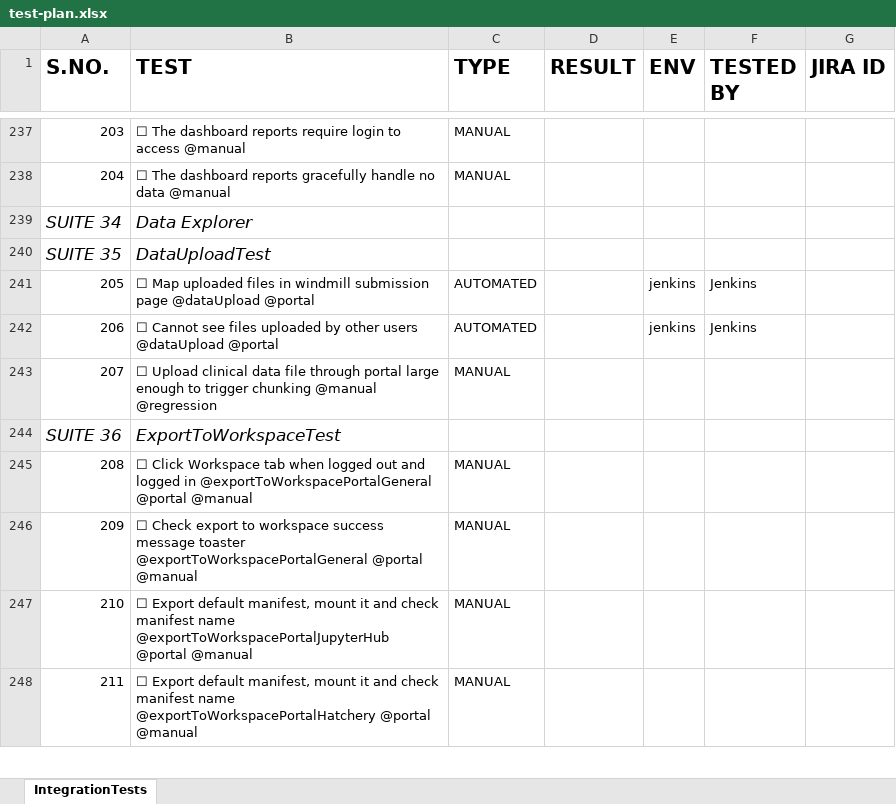
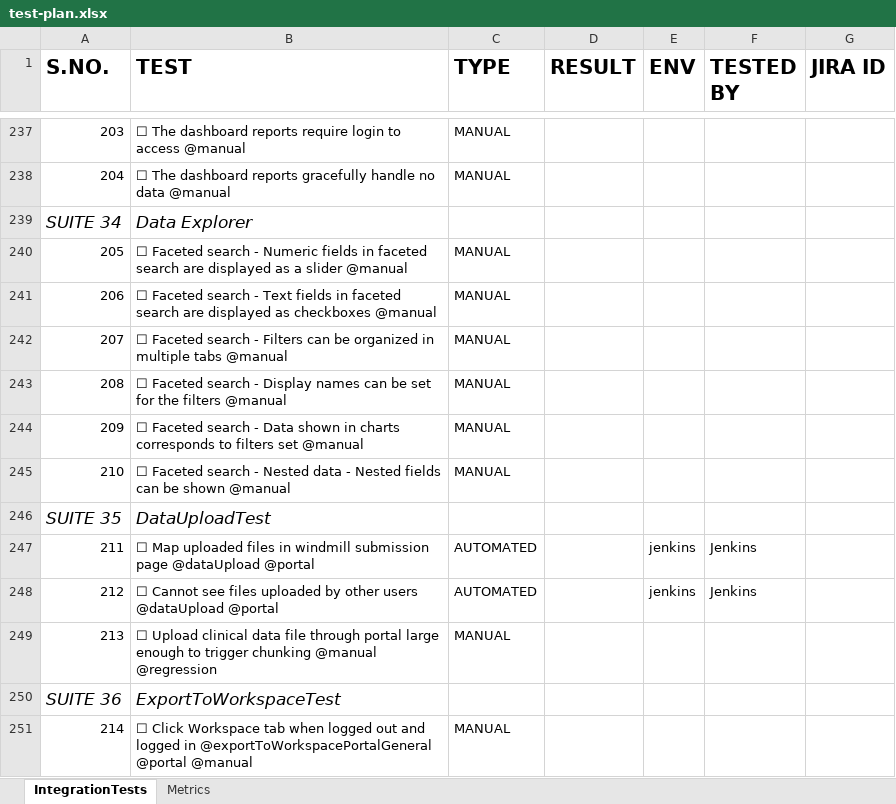
Before and after one commit to uc-cdis/gen3-qa, an Excel workbook: test-plan.xlsx, sheet IntegrationTests, drawn as a sheet; only a part is shown, gaps mark what is left out; the shorter side is filled out with more unchanged rows; values as stored, in another font and other column widths than the file's, no borders; addresses are those after the commit; the diff names each change by its address in the sheet, - before the commit and + after, or states it on an @@ line.

Commit message:
add metrics sheet to test plan

```diff
--- a/test-plan.xlsx (sheet IntegrationTests)
+++ b/test-plan.xlsx (sheet IntegrationTests)
+sheet tab: Metrics
+row 240: 205 | ☐ Faceted search - Numeric fields in faceted search are displayed as a slider @manual | MANUAL
+row 241: 206 | ☐ Faceted search - Text fields in faceted search are displayed as checkboxes @manual | MANUAL
+row 242: 207 | ☐ Faceted search - Filters can be organized in multiple tabs @manual | MANUAL
+row 243: 208 | ☐ Faceted search - Display names can be set for the filters @manual | MANUAL
+row 244: 209 | ☐ Faceted search - Data shown in charts corresponds to filters set @manual | MANUAL
+row 245: 210 | ☐ Faceted search - Nested data - Nested fields can be shown @manual | MANUAL
@@ column A (S.NO.) renumbered between rows 247 and 381 @@
```
Also changed, not shown: 1 other file.
